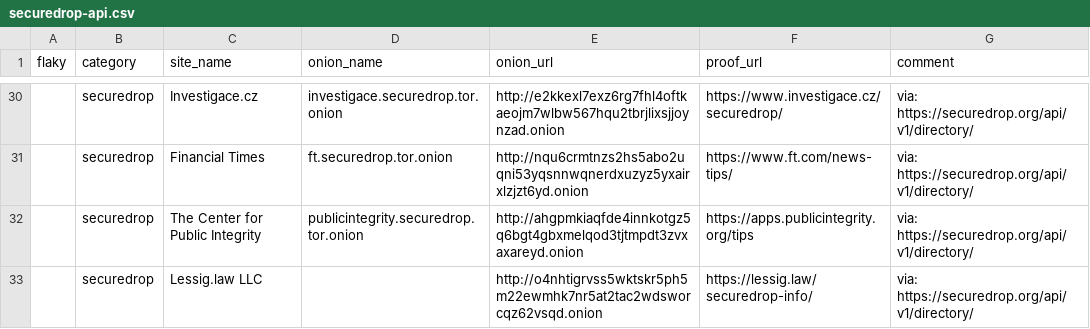
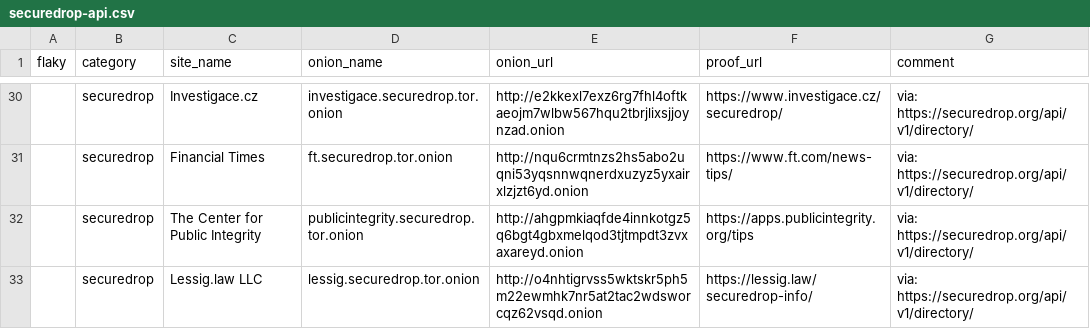
Before and after one commit to alecmuffett/real-world-onion-sites, a CSV file: securedrop-api.csv, drawn as a sheet; only a part is shown, gaps mark what is left out.

```diff
--- a/securedrop-api.csv
+++ b/securedrop-api.csv
@@ -32,2 +32,2 @@ flaky,category,site_name,onion_name,onion_url,proof_url,comment
 ,securedrop,The Center for Public Integrity,publicintegrity.securedrop.tor.onion,http://ahgpmkiaqfde4innkotgz5q6bgt4gbxmelqod3tjtmpdt3zvxaxareyd.onion,https://apps.publicintegrity.org/tips,via: https://securedrop.org/api/v1/directory/
-,securedrop,Lessig.law LLC,,http://o4nhtigrvss5wktskr5ph5m22ewmhk7nr5at2tac2wdsworcqz62vsqd.onion,https://lessig.law/securedrop-info/,via: https://securedrop.org/api/v1/directory/
+,securedrop,Lessig.law LLC,lessig.securedrop.tor.onion,http://o4nhtigrvss5wktskr5ph5m22ewmhk7nr5at2tac2wdsworcqz62vsqd.onion,https://lessig.law/securedrop-info/,via: https://securedrop.org/api/v1/directory/
```
Also changed, not shown: 1 other file.
